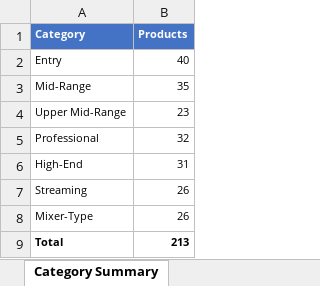
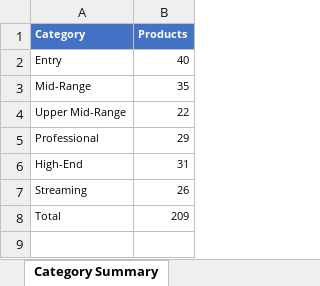
Before and after one commit to semnil/audio-interface-compare-site, an Excel workbook: data/audio_interfaces.xlsx, sheet Category Summary, drawn as a sheet; values as stored, in another font and other column widths than the file's, no borders; removed rows and columns are numbered as before the commit, all else as after; the diff names each change by its address in the sheet, - before the commit and + after, or states it on an @@ line.

```diff
--- a/data/audio_interfaces.xlsx (sheet Category Summary)
+++ b/data/audio_interfaces.xlsx (sheet Category Summary)
-B4 (Products): 23
+B4 (Products): 22
-B5 (Products): 32
+B5 (Products): 29
-row 8: Mixer-Type | 26
-A8:B8 bold: on
+A8:B8 bold: off
-B8 (Products): 213
+B8 (Products): 209
```
Also changed, not shown: sheet Audio Interfaces.
